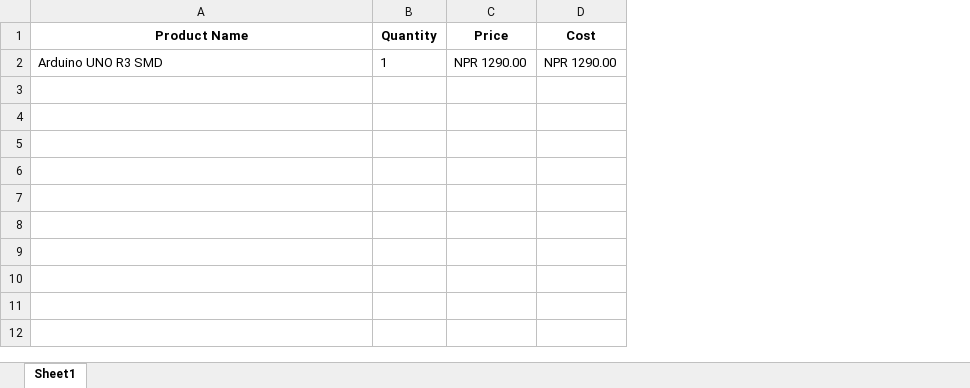
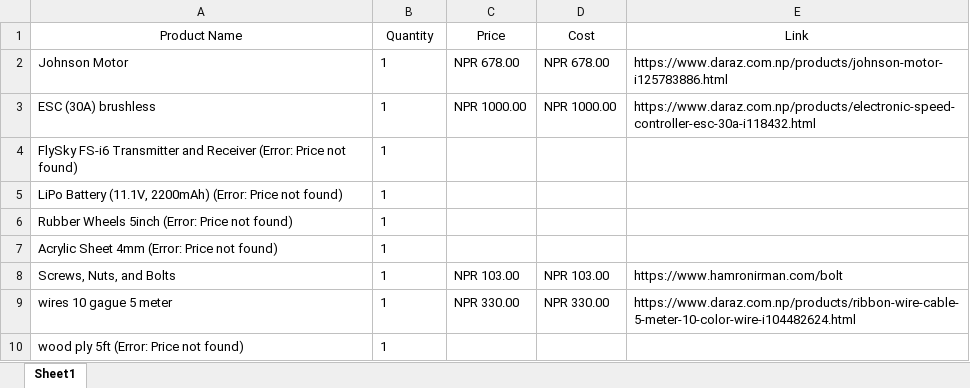
Before and after one commit to chocolatewafer/pyEstimator, an Excel workbook: test.xlsx, sheet Sheet1, drawn as a sheet; values as stored, in another font and other column widths than the file's, no borders; addresses are those after the commit; the diff names each change by its address in the sheet, - before the commit and + after, or states it on an @@ line.

```diff
--- a/test.xlsx (sheet Sheet1)
+++ b/test.xlsx (sheet Sheet1)
+column E (Link), row 8: https://www.hamronirman.com/bolt
-A1:D1 bold: on
+A1:D1 bold: off
+row 2: Johnson Motor | 1 | NPR 678.00 | NPR 678.00 | https://www.daraz.com.np/products/johnson-motor-i125783886.html
+row 3: ESC (30A) brushless | 1 | NPR 1000.00 | NPR 1000.00 | https://www.daraz.com.np/products/electronic-speed-controller-esc-30a-i118432.html
+row 4: FlySky FS-i6 Transmitter and Receiver (Error: Price not found) | 1
+row 5: LiPo Battery (11.1V, 2200mAh) (Error: Price not found) | 1
+row 6: Rubber Wheels 5inch (Error: Price not found) | 1
+row 7: Acrylic Sheet 4mm (Error: Price not found) | 1
-A8 (Product Name): Arduino UNO R3 SMD
+A8 (Product Name): Screws, Nuts, and Bolts
-C8 (Price): NPR 1290.00
+C8 (Price): NPR 103.00
-D8 (Cost): NPR 1290.00
+D8 (Cost): NPR 103.00
+row 9: wires 10 gague 5 meter | 1 | NPR 330.00 | NPR 330.00 | https://www.daraz.com.np/products/ribbon-wire-cable-5-meter-10-color-wire-i104482624.html
+row 10: wood ply 5ft (Error: Price not found) | 1
```
Also changed, not shown: 4 other files.
